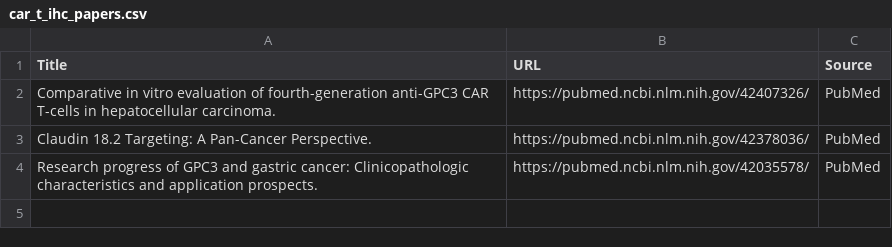
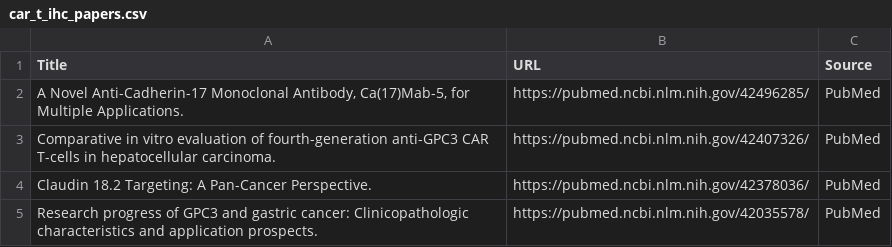
Before and after one commit to nattanasio-dev/biorxiv-tracker, a CSV file: car_t_ihc_papers.csv, drawn as a sheet; the diff names each change by its address in the sheet, - before the commit and + after, or states it on an @@ line.

```diff
--- a/car_t_ihc_papers.csv
+++ b/car_t_ihc_papers.csv
+row 2: A Novel Anti-Cadherin-17 Monoclonal Antibody, Ca(17)Mab-5, for Multiple Applications. | https://pubmed.ncbi.nlm.nih.gov/42496285/ | PubMed
```
